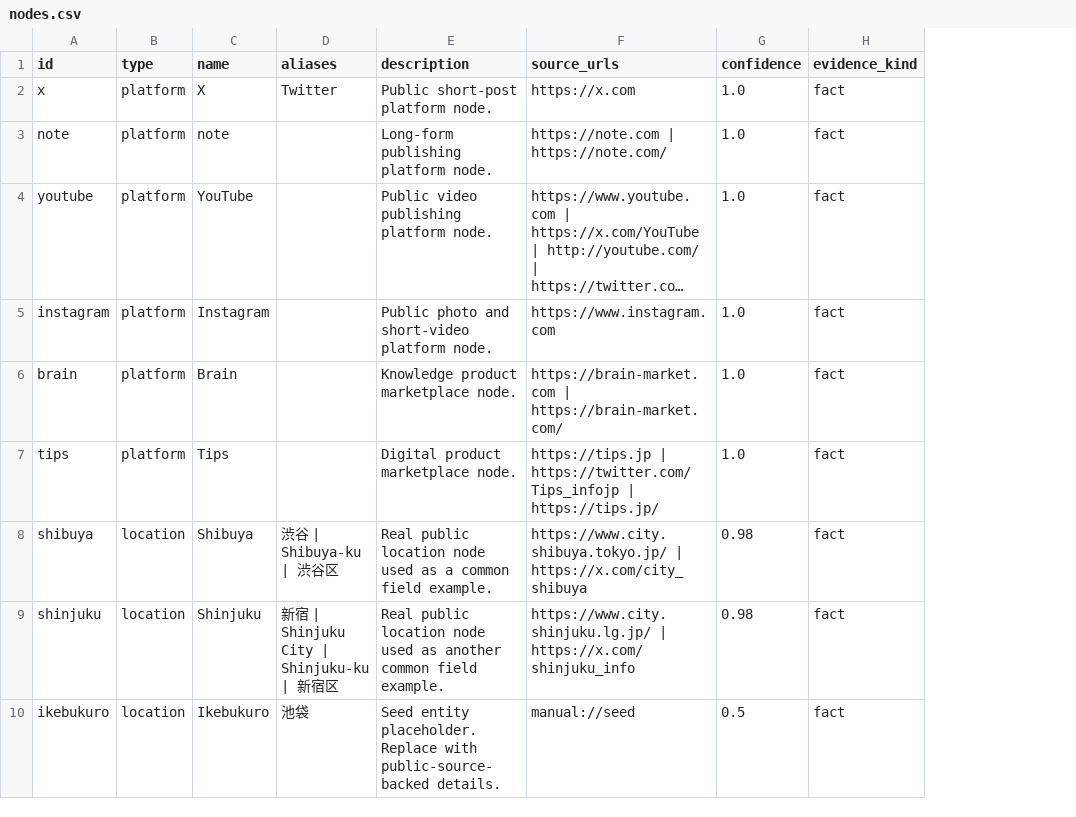
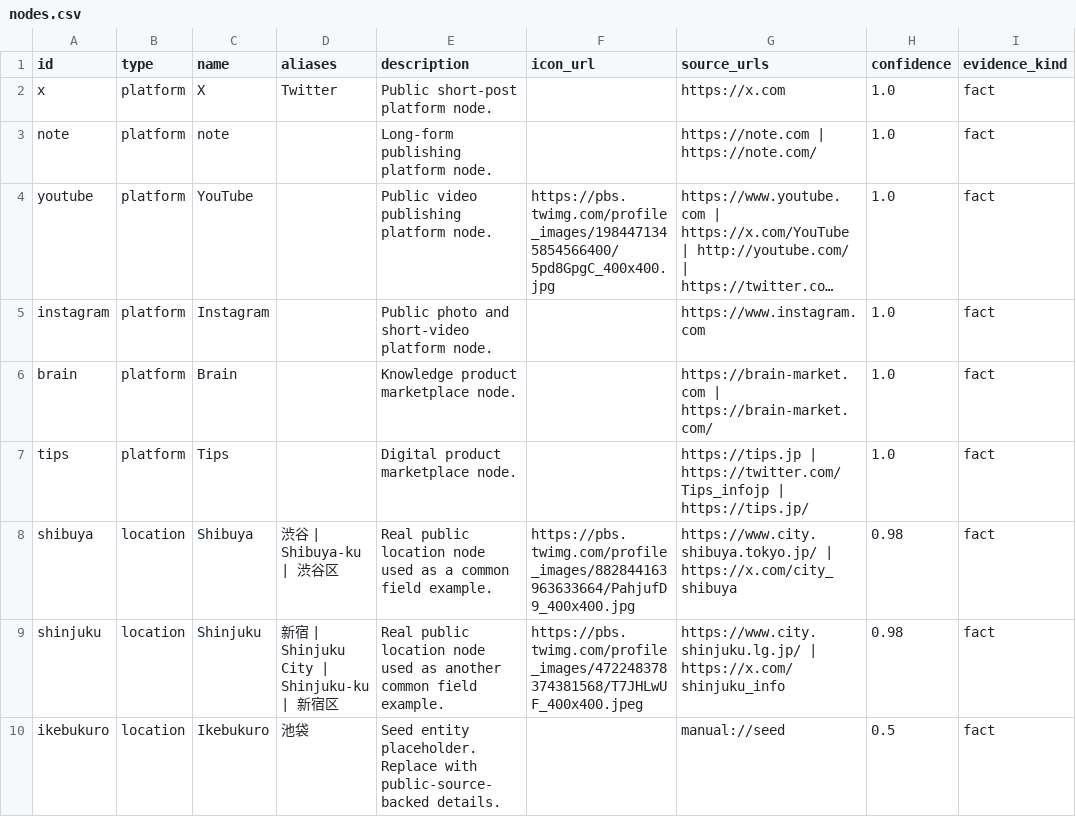
Before and after one commit to jim-auto/pickup-artist-network, a CSV file: data/nodes.csv, drawn as a sheet; only a part is shown; long unchanged cells end in …; the diff names each change by its address in the sheet, - before the commit and + after, or states it on an @@ line.

```diff
--- a/data/nodes.csv
+++ b/data/nodes.csv
+column F (icon_url), rows 4-9: https://pbs.twimg.com/profile_images/1984471345854566400/5pd8GpgC_400x400.jpg |  |  |  | https://pbs.twimg.com/profile_images/882844163963633664/PahjufD9_400x400.jpg | https://pbs.twimg.com/profile_images/472248378374381568/T7JHLwUF_400x400.jpeg
```
Also changed, not shown: 13 other files.
